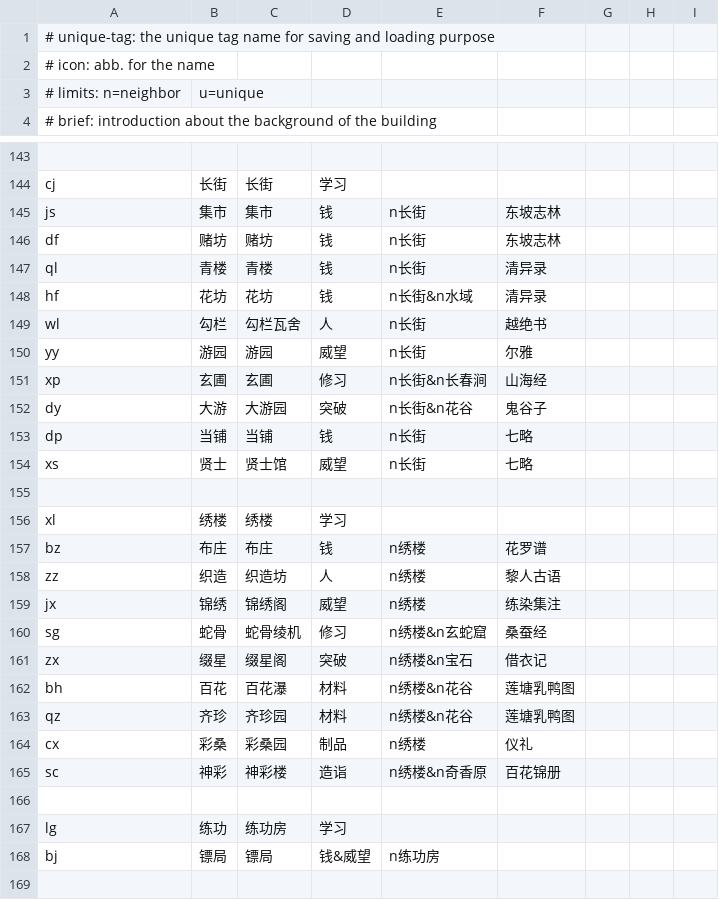
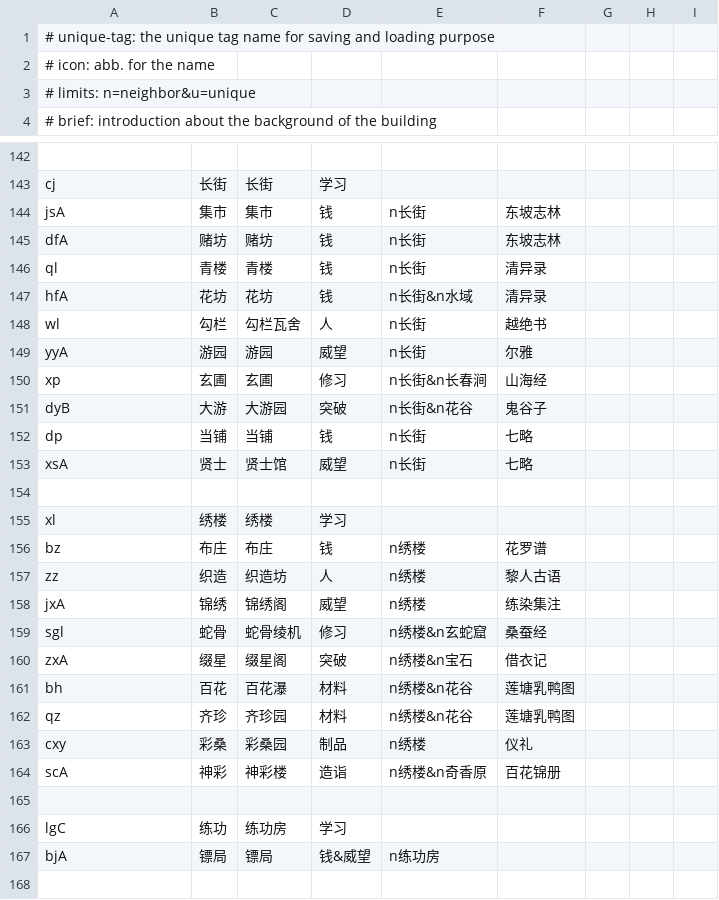
Before and after one commit to Taiwu-App/webapp, a CSV file: src/assets/data/buildings.csv, drawn as a sheet; only a part is shown, gaps mark what is left out; removed rows and columns are numbered as before the commit, all else as after; the diff covers the shown part only; the diff names each change by its address in the sheet, - before the commit and + after, or states it on an @@ line.

```diff
--- a/src/assets/data/buildings.csv
+++ b/src/assets/data/buildings.csv
-row 3: # limits: n=neighbor | u=unique
+row 3: # limits: n=neighbor&u=unique
-A144: js
+A144: jsA
-A145: df
+A145: dfA
-A147: hf
+A147: hfA
-A149: yy
+A149: yyA
-A151: dy
+A151: dyB
-A153: xs
+A153: xsA
-A158: jx
+A158: jxA
-A159: sg
+A159: sgl
-A160: zx
+A160: zxA
-A163: cx
+A163: cxy
-A164: sc
+A164: scA
-A166: lg
+A166: lgC
-A167: bj
+A167: bjA
```
Also changed, not shown: 1 removed row and 41 edited cells elsewhere in this file, 10 other files.
